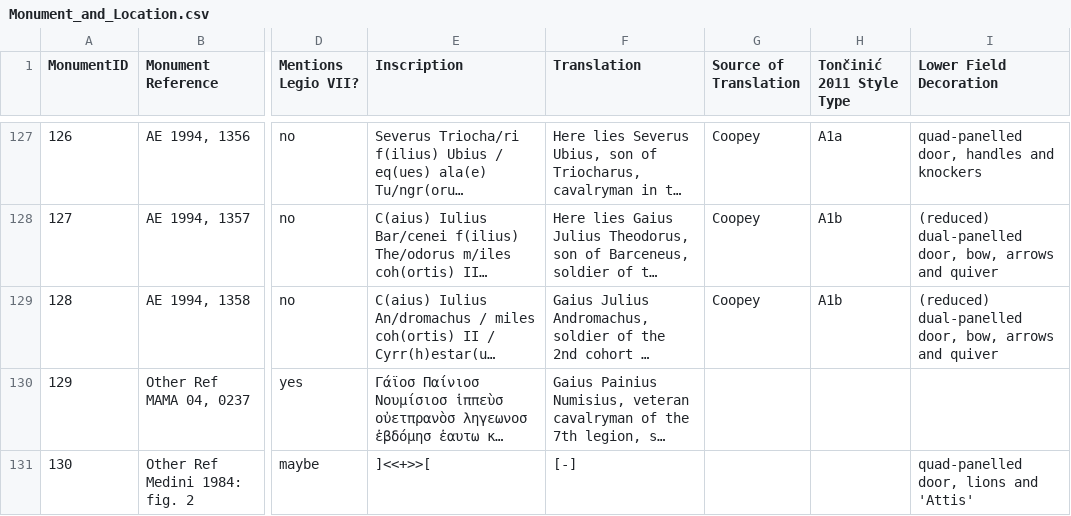
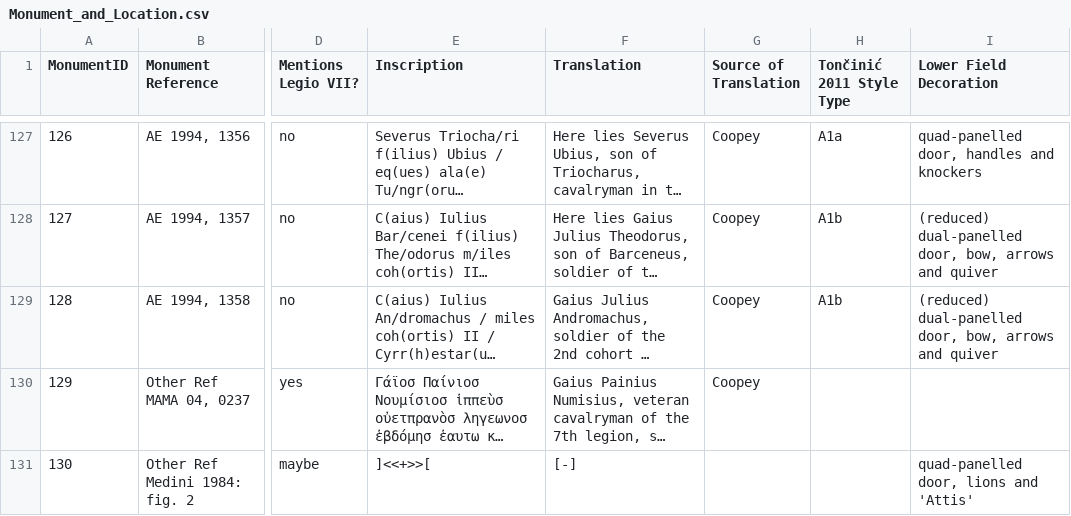
Before and after one commit to EwanSC/BromansCoopey, a CSV file: analysis/Monument_and_Location.csv, drawn as a sheet; only a part is shown, gaps mark what is left out; long unchanged cells end in …; the diff names each change by its address in the sheet, - before the commit and + after, or states it on an @@ line.

Commit message:
done all inscriptions except 37, 38

```diff
--- a/analysis/Monument_and_Location.csv
+++ b/analysis/Monument_and_Location.csv
-G130 (Source of Translation): (empty)
+G130 (Source of Translation): Coopey
```
Also changed, not shown: data/Monument.csv, original_data/Monument.csv, 1 other file.
